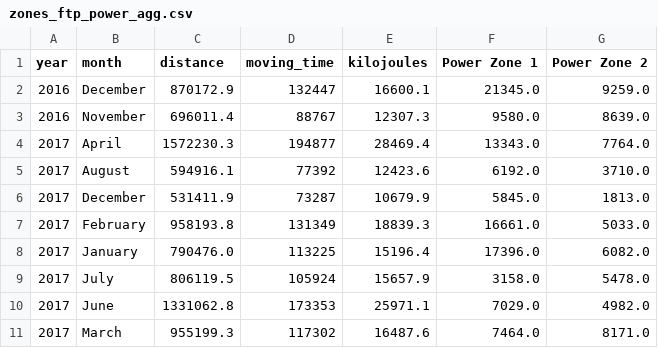
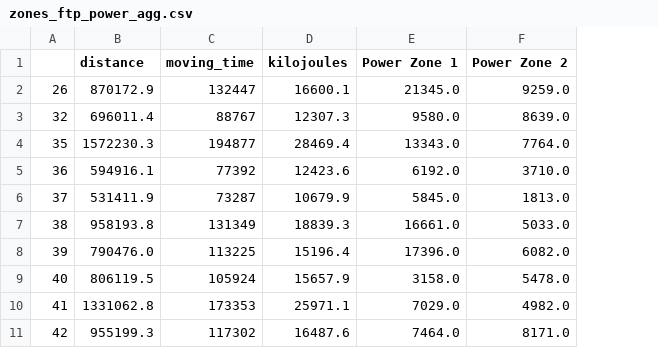
Before and after one commit to rhish9h/Predicting-Cycling-Performance-Using-Strava-Cycling-Data, a CSV file: data_processed/zones_ftp_power_agg.csv, drawn as a sheet; only a part is shown; removed rows and columns are numbered as before the commit, all else as after; the diff names each change by its address in the sheet, - before the commit and + after, or states it on an @@ line.

Commit message:
removed month year columns

```diff
--- a/data_processed/zones_ftp_power_agg.csv
+++ b/data_processed/zones_ftp_power_agg.csv
-column A (year), rows 2-11: 2016 | 2016 | 2017 | 2017 | 2017 | 2017 | 2017 | 2017 | 2017 | 2017
-column B (month), rows 2-11: December | November | April | August | December | February | January | July | June | March
+column A, rows 2-11: 26 | 32 | 35 | 36 | 37 | 38 | 39 | 40 | 41 | 42
```
Also changed, not shown: data_processed/zones_ftp_hr_agg.csv, data_processed/zones_ftp_power_hr_agg.csv, 1 other file.
